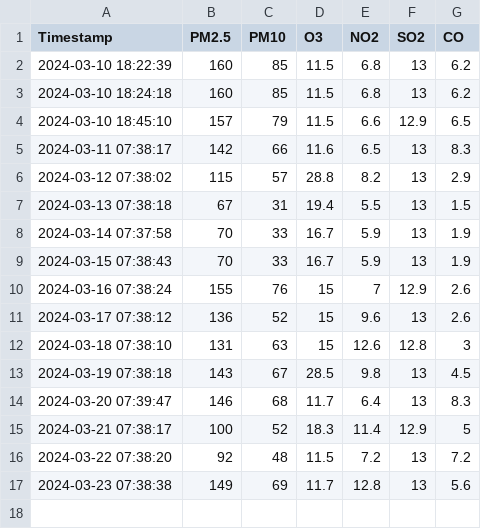
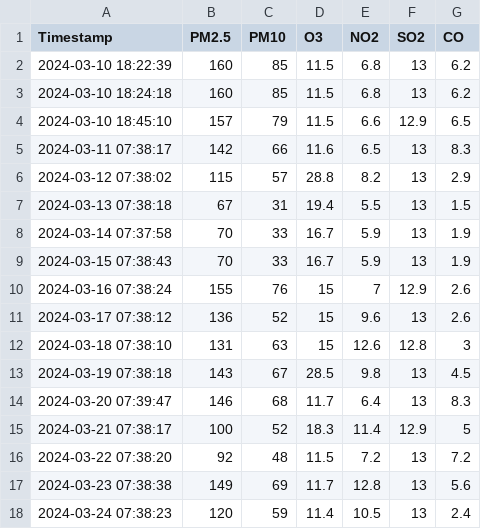
Before and after one commit to leo9sama/airquality-data-get-automate, a CSV file: air_quality_data.csv, drawn as a sheet; the diff names each change by its address in the sheet, - before the commit and + after, or states it on an @@ line.

Commit message:
Add generated CSV file

```diff
--- a/air_quality_data.csv
+++ b/air_quality_data.csv
+row 18: 2024-03-24 07:38:23 | 120 | 59 | 11.4 | 10.5 | 13 | 2.4
```
